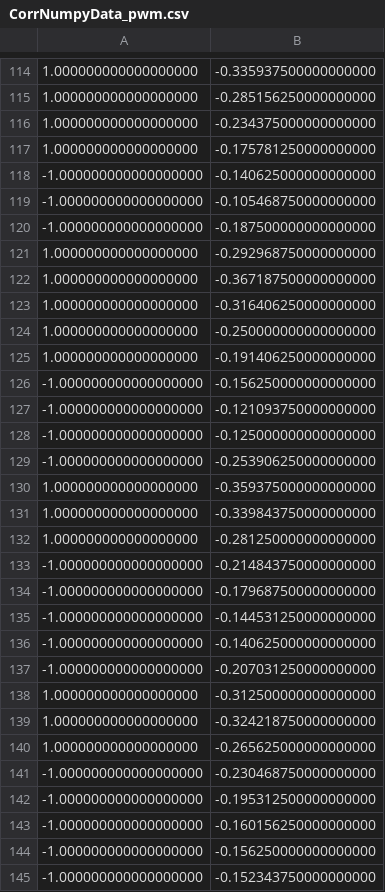
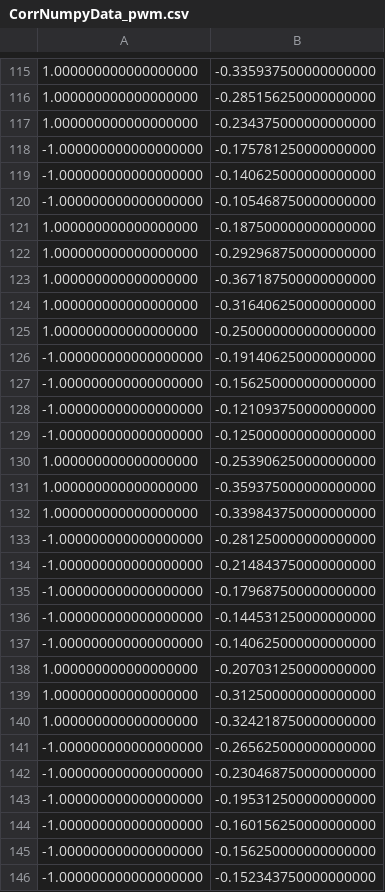
Before and after one commit to perton33/mathnet-numerics, a CSV file: data/numpy/CorrNumpyData_pwm.csv, drawn as a sheet; only a part is shown, gaps mark what is left out; the diff covers the shown part only.

```diff
--- a/data/numpy/CorrNumpyData_pwm.csv
+++ b/data/numpy/CorrNumpyData_pwm.csv
@@ -116,6 +117,6 @@
 1.000000000000000000, -0.234375000000000000
-1.000000000000000000, -0.175781250000000000
+-1.000000000000000000, -0.175781250000000000
 -1.000000000000000000, -0.140625000000000000
 -1.000000000000000000, -0.105468750000000000
--1.000000000000000000, -0.187500000000000000
+1.000000000000000000, -0.187500000000000000
 1.000000000000000000, -0.292968750000000000
@@ -124,3 +125,3 @@
 1.000000000000000000, -0.250000000000000000
-1.000000000000000000, -0.191406250000000000
+-1.000000000000000000, -0.191406250000000000
 -1.000000000000000000, -0.156250000000000000
@@ -128,6 +129,6 @@
 -1.000000000000000000, -0.125000000000000000
--1.000000000000000000, -0.253906250000000000
+1.000000000000000000, -0.253906250000000000
 1.000000000000000000, -0.359375000000000000
 1.000000000000000000, -0.339843750000000000
-1.000000000000000000, -0.281250000000000000
+-1.000000000000000000, -0.281250000000000000
 -1.000000000000000000, -0.214843750000000000
@@ -136,6 +137,6 @@
 -1.000000000000000000, -0.140625000000000000
--1.000000000000000000, -0.207031250000000000
+1.000000000000000000, -0.207031250000000000
 1.000000000000000000, -0.312500000000000000
 1.000000000000000000, -0.324218750000000000
-1.000000000000000000, -0.265625000000000000
+-1.000000000000000000, -0.265625000000000000
 -1.000000000000000000, -0.230468750000000000
```
Also changed, not shown: 12 added rows, 12 removed rows, 1 moved row and 23 edited cells elsewhere in this file, data/numpy/CorrNumpyData_rnd.csv, data/numpy/CorrNumpyData_sin.csv, 1 other file.
